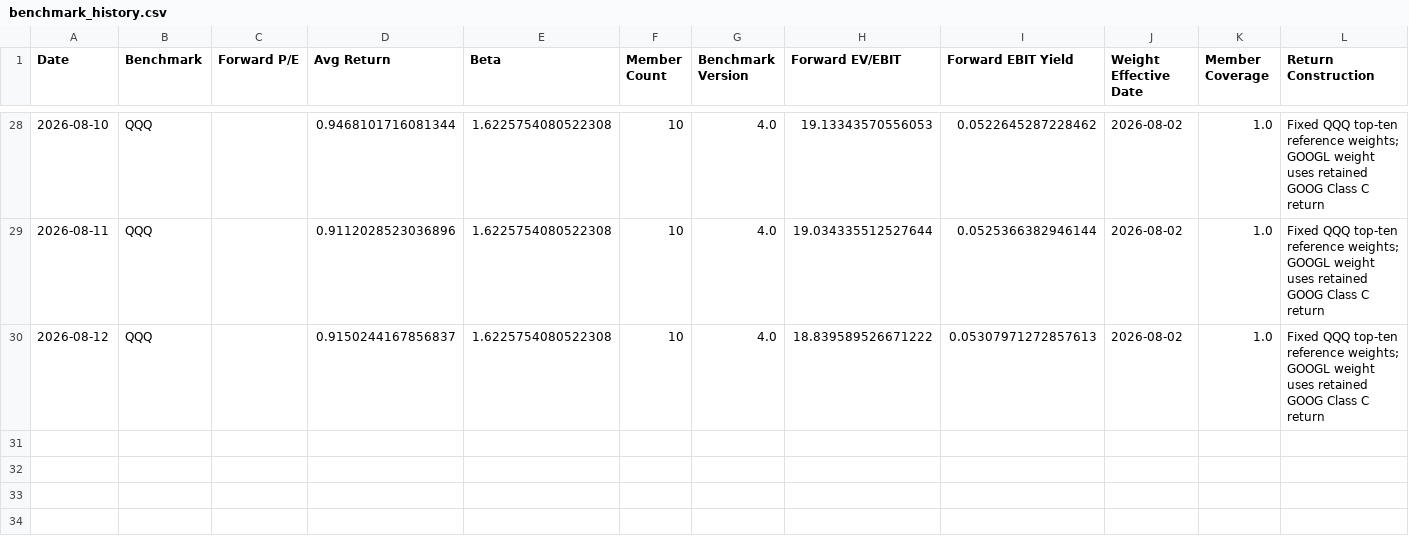
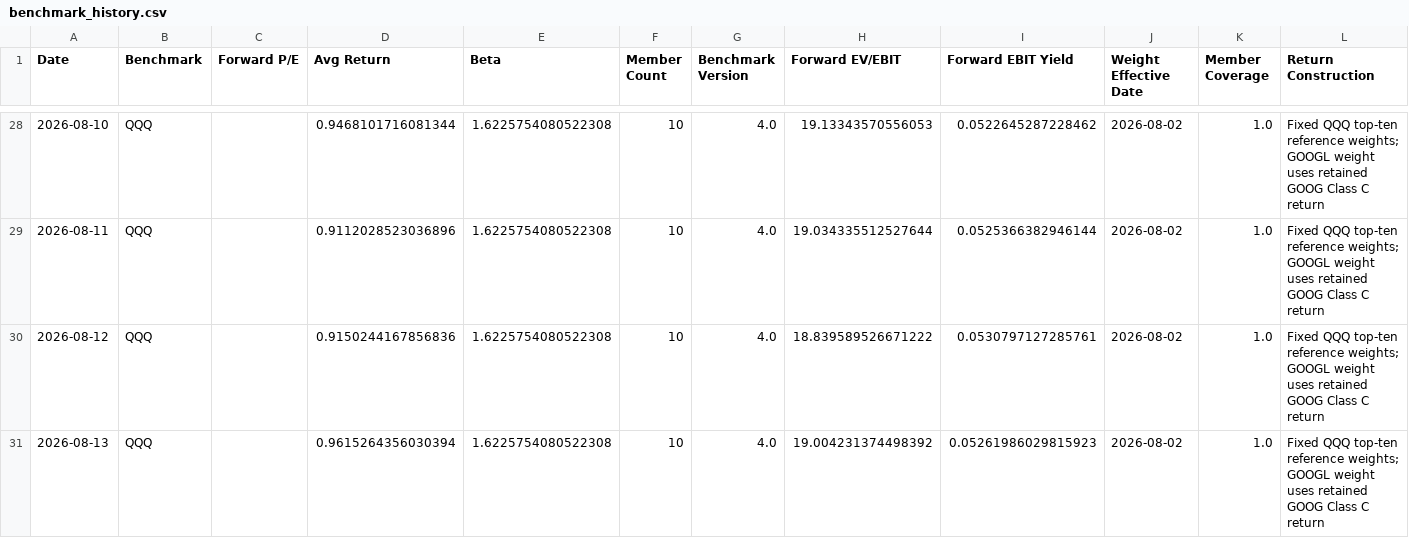
Before and after one commit to seenyoredave/ai_macro_git, a CSV file: archive/benchmark_history.csv, drawn as a sheet; only a part is shown, gaps mark what is left out.

```diff
--- a/archive/benchmark_history.csv
+++ b/archive/benchmark_history.csv
@@ -29,2 +29,3 @@ Date,Benchmark,Forward P/E,Avg Return,Beta,Member Count,Benchmark Version,Forwar
 2026-08-11,QQQ,,0.9112028523036896,1.6225754080522308,10,4.0,19.034335512527644,0.0525366382946144,2026-08-02,1.0,Fixed QQQ top-ten reference weights; GOOGL weight uses retained GOOG Class C return
-2026-08-12,QQQ,,0.9150244167856837,1.6225754080522308,10,4.0,18.839589526671222,0.05307971272857613,2026-08-02,1.0,Fixed QQQ top-ten reference weights; GOOGL weight uses retained GOOG Class C return
+2026-08-12,QQQ,,0.9150244167856836,1.6225754080522308,10,4.0,18.839589526671222,0.0530797127285761,2026-08-02,1.0,Fixed QQQ top-ten reference weights; GOOGL weight uses retained GOOG Class C return
+2026-08-13,QQQ,,0.9615264356030394,1.6225754080522308,10,4.0,19.004231374498392,0.05261986029815923,2026-08-02,1.0,Fixed QQQ top-ten reference weights; GOOGL weight uses retained GOOG Class C return
```
Also changed, not shown: archive/fred_history.csv, archive/macro_history.csv, 27 other files.
